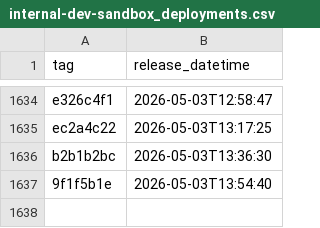
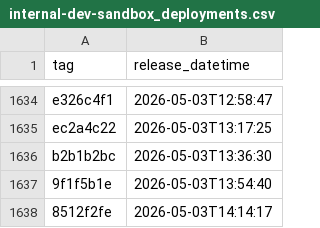
Before and after one commit to uk-gov-mirror/nhsdigital.prescriptionsforpatients, a CSV file: _data/internal-dev-sandbox_deployments.csv, drawn as a sheet; only a part is shown, gaps mark what is left out.

```diff
--- a/_data/internal-dev-sandbox_deployments.csv
+++ b/_data/internal-dev-sandbox_deployments.csv
@@ -1637 +1637,2 @@ b2b1b2bc,2026-05-03T13:36:30
 9f1f5b1e,2026-05-03T13:54:40
+8512f2fe,2026-05-03T14:14:17
```
Also changed, not shown: 1 other file.
